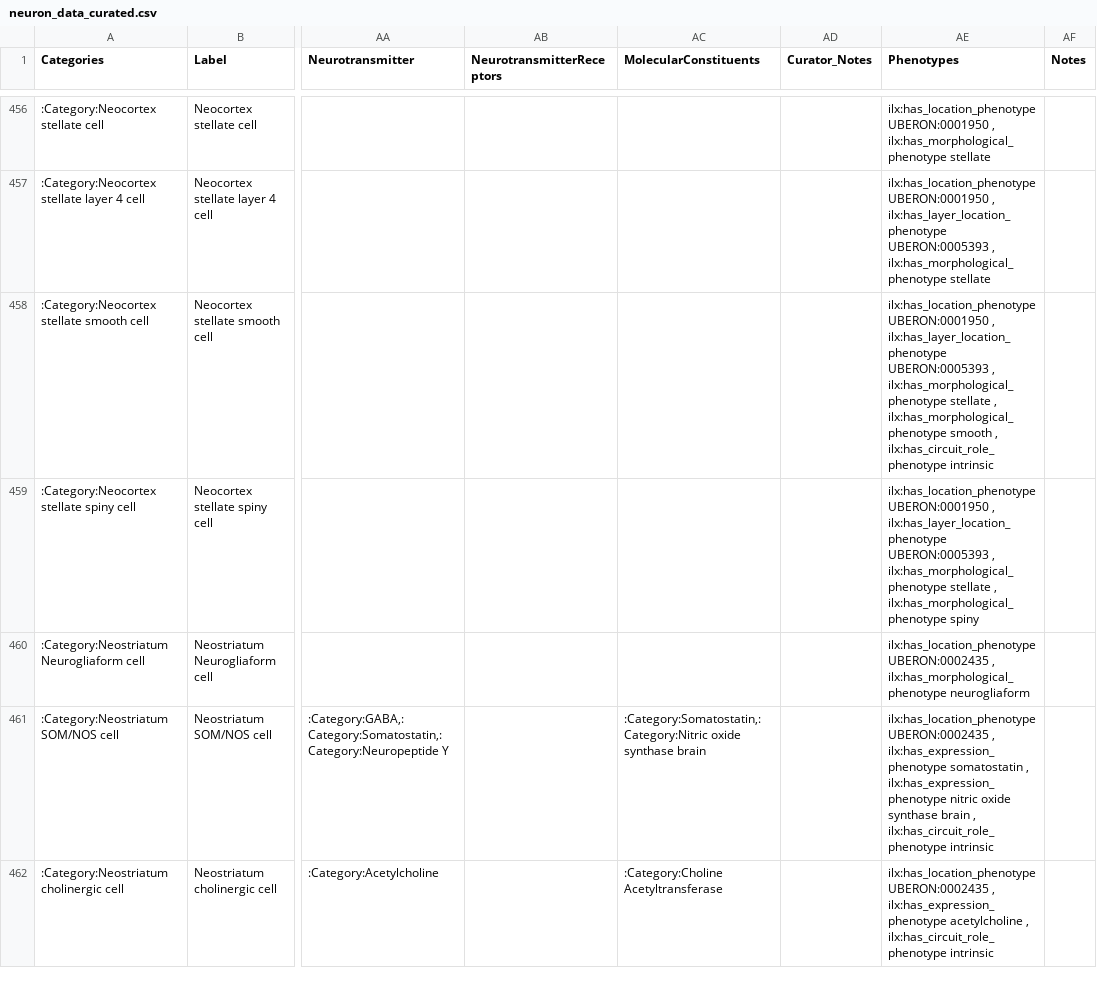
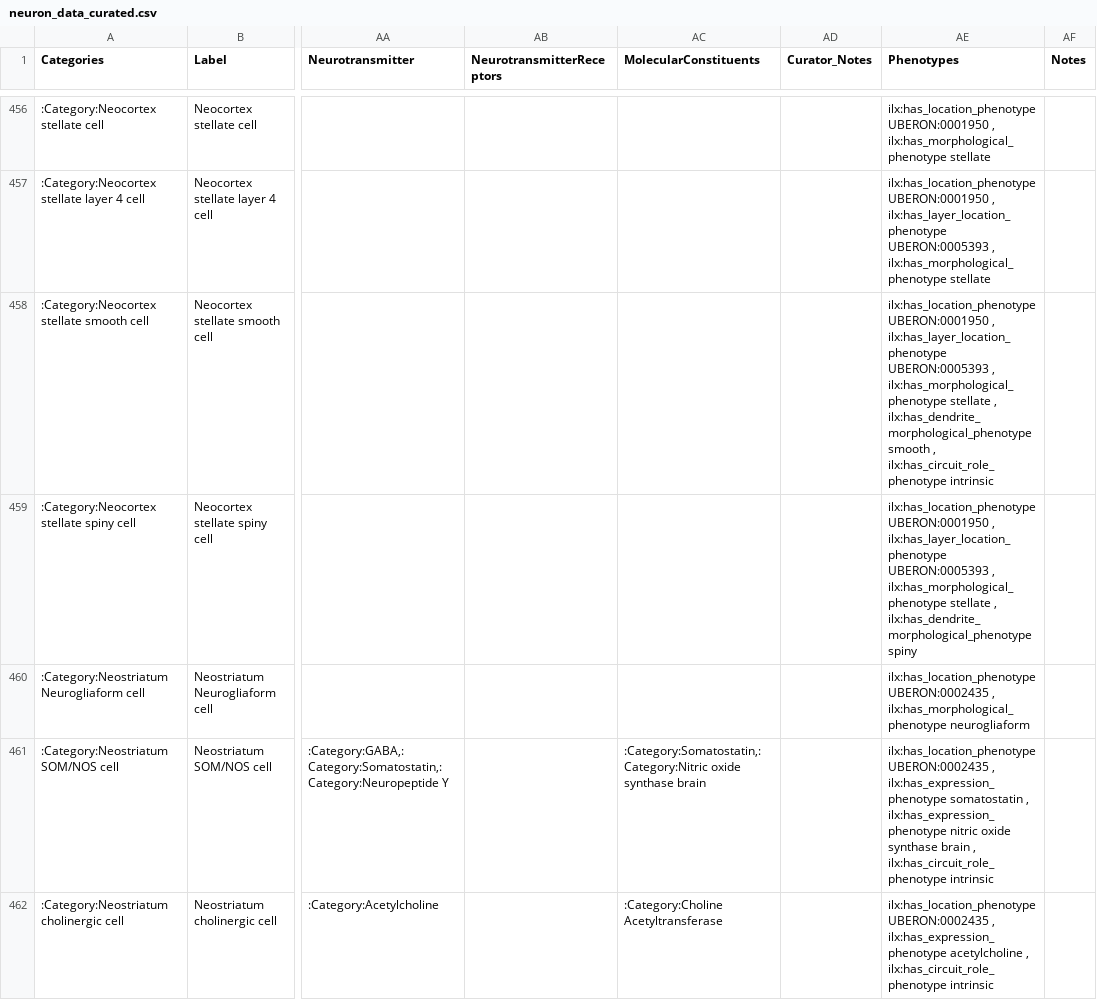
Before and after one commit to tgbugs/nlxeol, a CSV file: neuron_data_curated.csv, drawn as a sheet; only a part is shown, gaps mark what is left out; the diff covers the shown part only; the diff names each change by its address in the sheet, - before the commit and + after, or states it on an @@ line.

Commit message:
neuron data curated export to phenotypes work

```diff
--- a/neuron_data_curated.csv
+++ b/neuron_data_curated.csv
-AE458 (Phenotypes): …stellate , ilx:has_morphological_phenotype smooth ,…
+AE458 (Phenotypes): …stellate , ilx:has_dendrite_morphological_phenotype smooth ,…
-AE459 (Phenotypes): …stellate , ilx:has_morphological_phenotype spiny
+AE459 (Phenotypes): …stellate , ilx:has_dendrite_morphological_phenotype spiny
```
Also changed, not shown: 14 edited cells elsewhere in this file, 2 other files.
